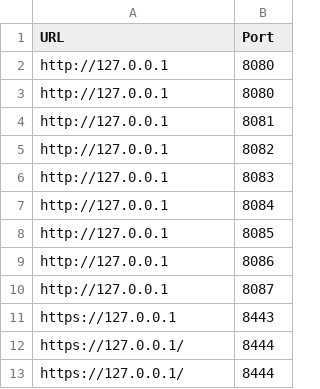
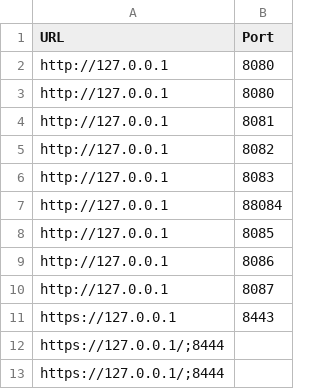
Before and after one commit to sbenson09/sbscanner, a CSV file: inputs/csv_input_error.csv, drawn as a sheet.

Commit message:
Cleaned up test input.

```diff
--- a/inputs/csv_input_error.csv
+++ b/inputs/csv_input_error.csv
@@ -6,3 +6,3 @@ http://127.0.0.1,8082
 http://127.0.0.1,8083
-http://127.0.0.1,8084
+http://127.0.0.1,88084
 http://127.0.0.1,8085
@@ -11,3 +11,3 @@ http://127.0.0.1,8087
 https://127.0.0.1,8443
-https://127.0.0.1/,8444
-https://127.0.0.1/,8444
+https://127.0.0.1/;8444
+https://127.0.0.1/;8444
```
Also changed, not shown: 1 other file.
